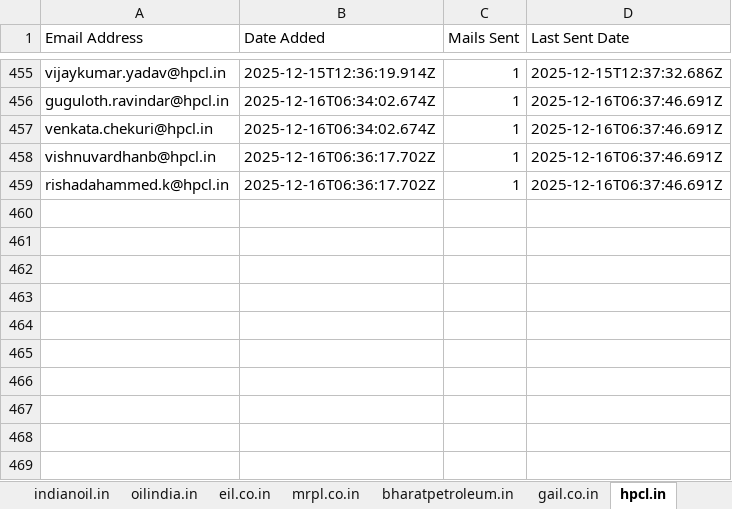
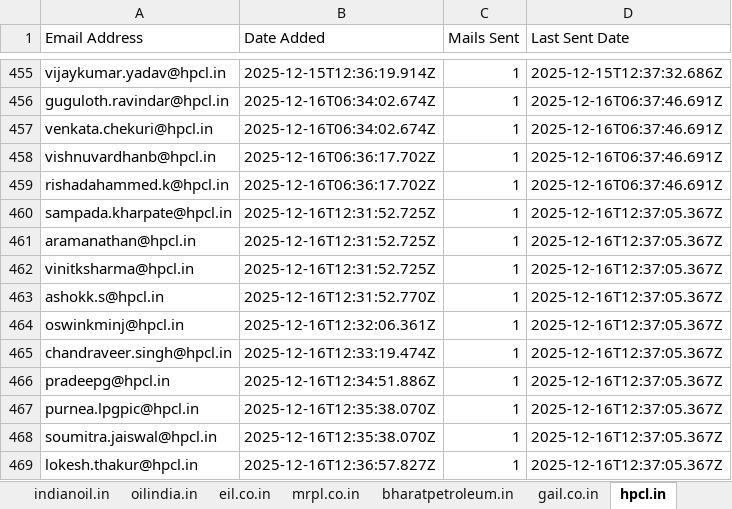
Before and after one commit to petrobot-admin/gem-scrapper, an Excel workbook: output_interested_emails.xlsx, sheet hpcl.in, drawn as a sheet; only a part is shown, gaps mark what is left out; values as stored, in another font and other column widths than the file's, no borders; the diff names each change by its address in the sheet, - before the commit and + after, or states it on an @@ line.

```diff
--- a/output_interested_emails.xlsx (sheet hpcl.in)
+++ b/output_interested_emails.xlsx (sheet hpcl.in)
+row 460: sampada.kharpate@hpcl.in | 2025-12-16T12:31:52.725Z | 1 | 2025-12-16T12:37:05.367Z
+row 461: aramanathan@hpcl.in | 2025-12-16T12:31:52.725Z | 1 | 2025-12-16T12:37:05.367Z
+row 462: vinitksharma@hpcl.in | 2025-12-16T12:31:52.725Z | 1 | 2025-12-16T12:37:05.367Z
+row 463: ashokk.s@hpcl.in | 2025-12-16T12:31:52.770Z | 1 | 2025-12-16T12:37:05.367Z
+row 464: oswinkminj@hpcl.in | 2025-12-16T12:32:06.361Z | 1 | 2025-12-16T12:37:05.367Z
+row 465: chandraveer.singh@hpcl.in | 2025-12-16T12:33:19.474Z | 1 | 2025-12-16T12:37:05.367Z
+row 466: pradeepg@hpcl.in | 2025-12-16T12:34:51.886Z | 1 | 2025-12-16T12:37:05.367Z
+row 467: purnea.lpgpic@hpcl.in | 2025-12-16T12:35:38.070Z | 1 | 2025-12-16T12:37:05.367Z
+row 468: soumitra.jaiswal@hpcl.in | 2025-12-16T12:35:38.070Z | 1 | 2025-12-16T12:37:05.367Z
+row 469: lokesh.thakur@hpcl.in | 2025-12-16T12:36:57.827Z | 1 | 2025-12-16T12:37:05.367Z
```
Also changed, not shown: sheet indianoil.in, sheet mrpl.co.in, sheet bharatpetroleum.in, sheet ongc.co.in, 2 other files.
